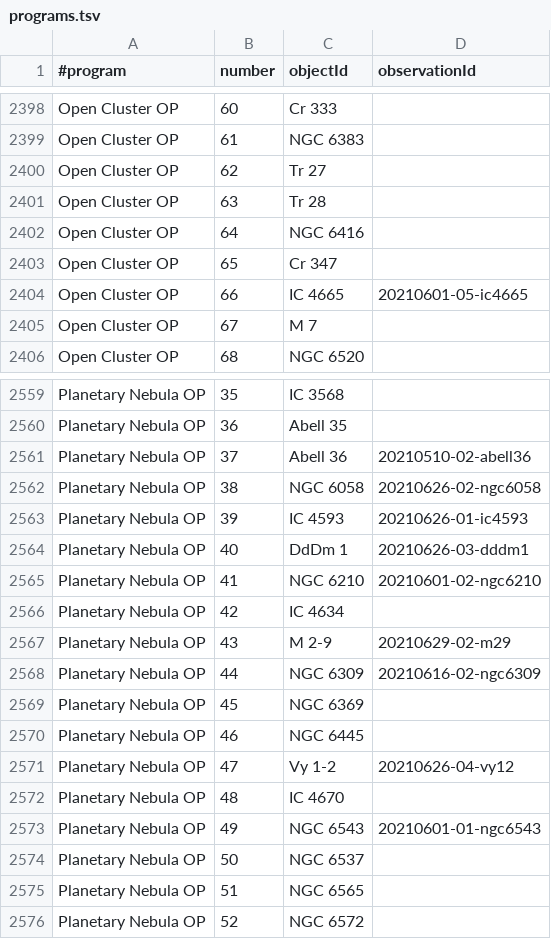
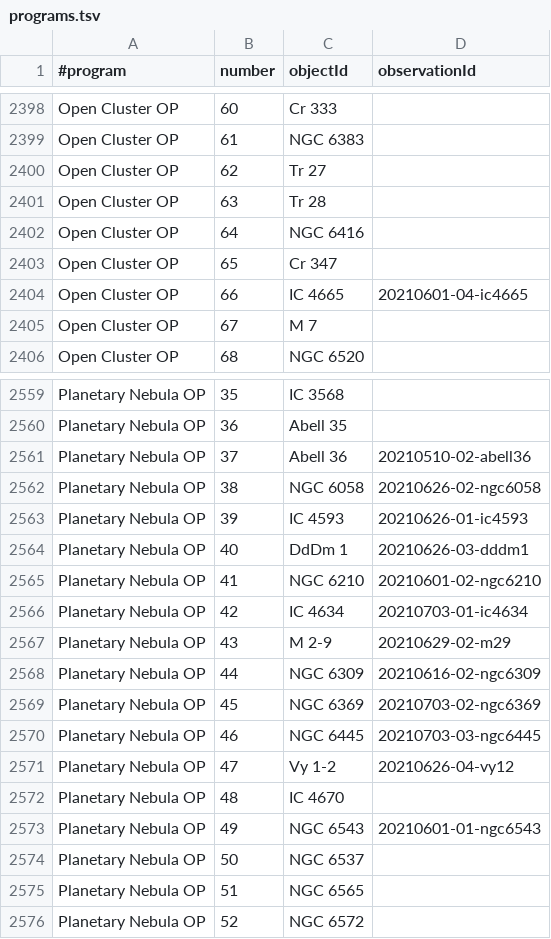
Before and after one commit to jonathanacross/astrodb, a TSV file: data/programs.tsv, drawn as a sheet; only a part is shown, gaps mark what is left out.

```diff
--- a/data/programs.tsv
+++ b/data/programs.tsv
@@ -2403,3 +2403,3 @@ Open Cluster OP	64	NGC 6416
 Open Cluster OP	65	Cr 347	
-Open Cluster OP	66	IC 4665	20210601-05-ic4665
+Open Cluster OP	66	IC 4665	20210601-04-ic4665
 Open Cluster OP	67	M 7	
@@ -2565,7 +2565,7 @@ Planetary Nebula OP	40	DdDm 1	20210626-03-dddm1
 Planetary Nebula OP	41	NGC 6210	20210601-02-ngc6210
-Planetary Nebula OP	42	IC 4634	
+Planetary Nebula OP	42	IC 4634	20210703-01-ic4634
 Planetary Nebula OP	43	M 2-9	20210629-02-m29
 Planetary Nebula OP	44	NGC 6309	20210616-02-ngc6309
-Planetary Nebula OP	45	NGC 6369	
-Planetary Nebula OP	46	NGC 6445	
+Planetary Nebula OP	45	NGC 6369	20210703-02-ngc6369
+Planetary Nebula OP	46	NGC 6445	20210703-03-ngc6445
 Planetary Nebula OP	47	Vy 1-2	20210626-04-vy12
```
Also changed, not shown: data/observations.tsv.
